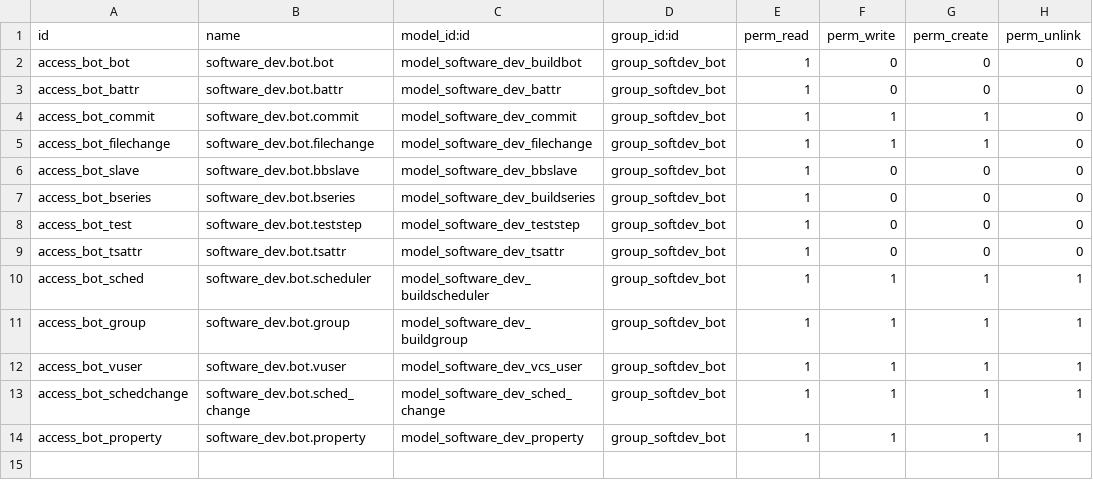
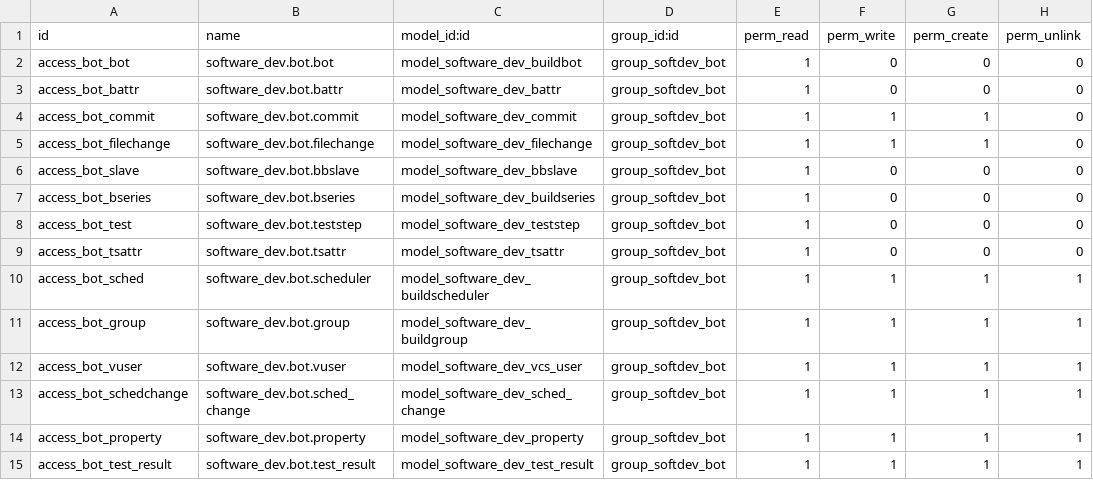
Before and after one commit to xrg/openerp-buildbot, a CSV file: addons/openerp_buildbot/security/ir.model.access.csv, drawn as a sheet.

Commit message:
softdev: test results

```diff
--- a/addons/openerp_buildbot/security/ir.model.access.csv
+++ b/addons/openerp_buildbot/security/ir.model.access.csv
@@ -14 +14,2 @@
 "access_bot_property","software_dev.bot.property","model_software_dev_property","group_softdev_bot",1,1,1,1
+"access_bot_test_result","software_dev.bot.test_result","model_software_dev_test_result","group_softdev_bot",1,1,1,1
```
Also changed, not shown: 2 other files.
